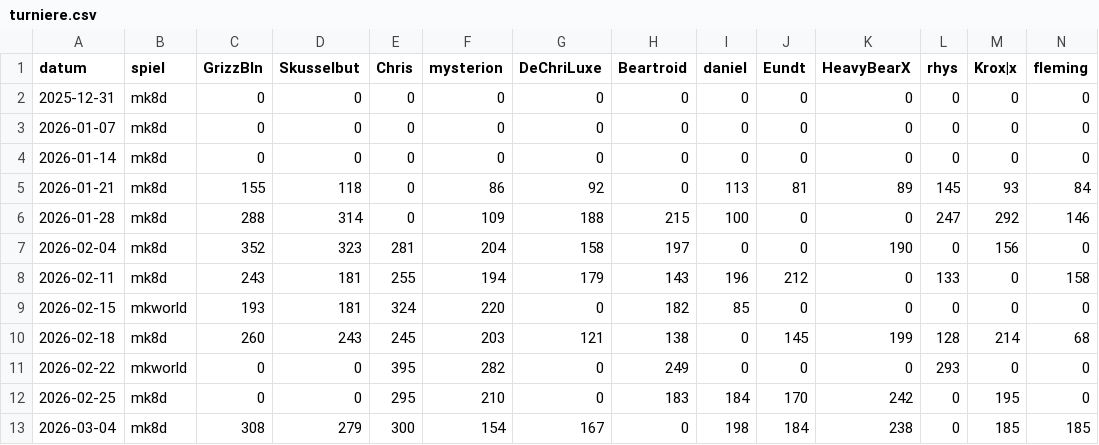
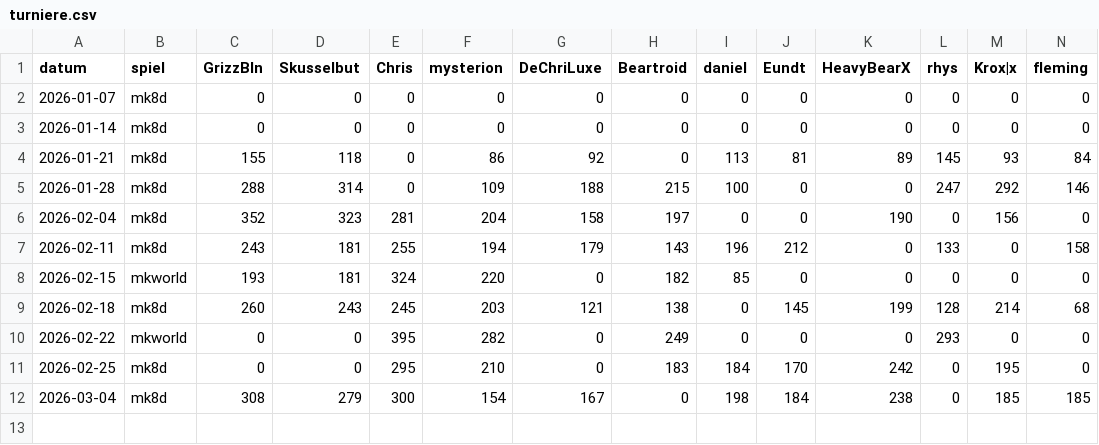
Before and after one commit to d462r8hj/MarioKartCharts, a CSV file: turniere.csv, drawn as a sheet; only a part is shown; rows hold the shown columns only; the diff names each change by its address in the sheet, - before the commit and + after, or states it on an @@ line.

Commit message:
Update turniere.csv

```diff
--- a/turniere.csv
+++ b/turniere.csv
-row 2: 2025-12-31 | mk8d | 0 | 0 | 0 | 0 | 0 | 0 | 0 | 0 | 0 | 0 | 0 | 0
```
